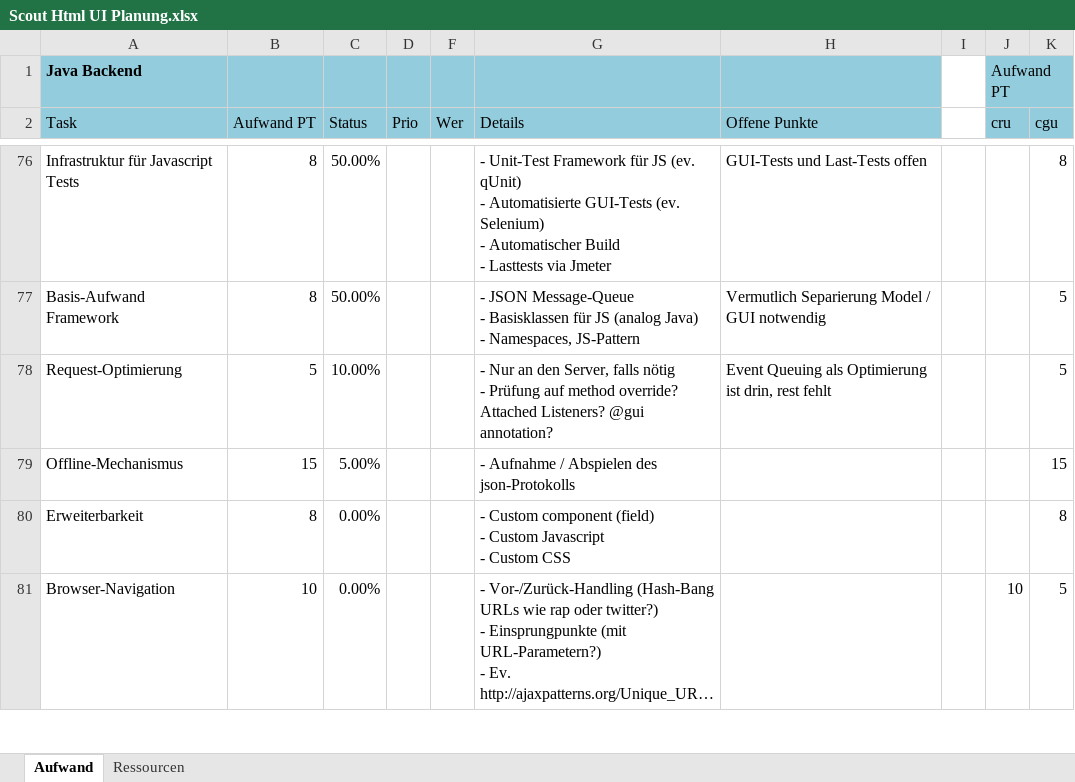
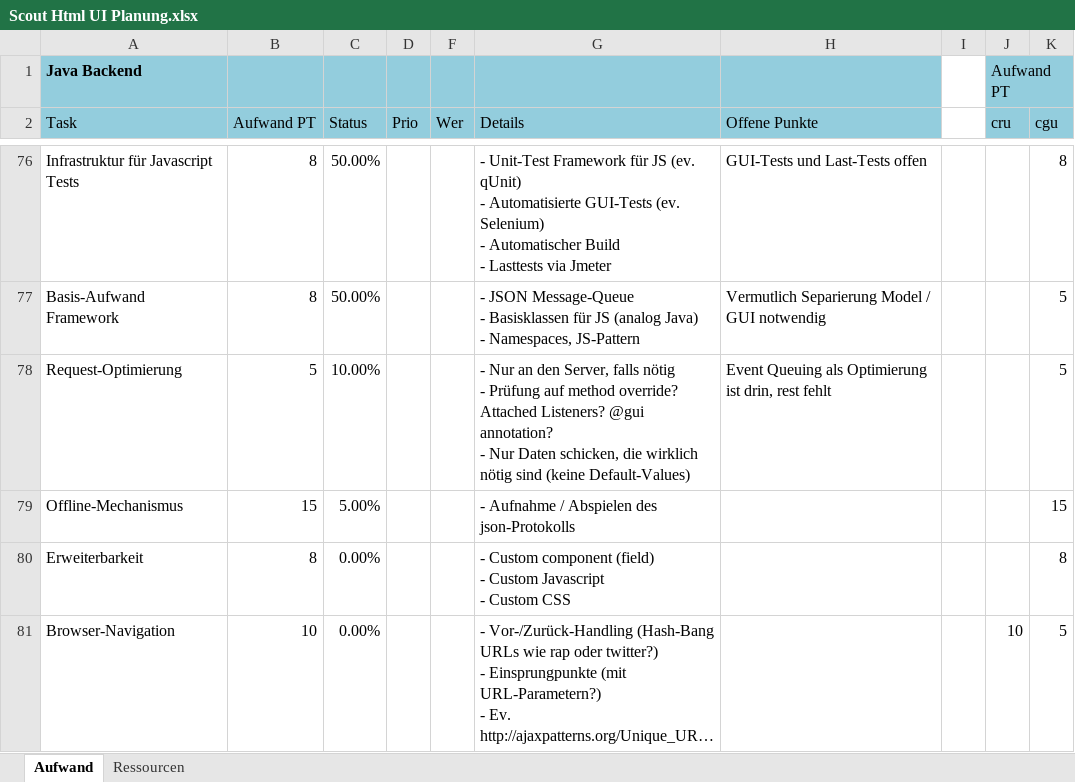
Before and after one commit to eclipse-scout/scout.rt, an Excel workbook: org.eclipse.scout.rt.ui.html.parent/org.eclipse.scout.rt.ui.html/docs/project_mgmt/Scout Html UI Planung.xlsx, sheet Aufwand, drawn as a sheet; only a part is shown, gaps mark what is left out; long unchanged cells end in …; values as stored, in another font and other column widths than the file's, no borders; conditional formats not drawn; ↵ is a line break in a cell; the diff names each change by its address in the sheet, - before the commit and + after, or states it on an @@ line.

Commit message:
HtmlUi: Added search outline and some fixes for table selection and session.js

```diff
--- a/org.eclipse.scout.rt.ui.html.parent/org.eclipse.scout.rt.ui.html/docs/project_mgmt/Scout Html UI Planung.xlsx (sheet Aufwand)
+++ b/org.eclipse.scout.rt.ui.html.parent/org.eclipse.scout.rt.ui.html/docs/project_mgmt/Scout Html UI Planung.xlsx (sheet Aufwand)
-G78 (Details): …@gui annotation?
+G78 (Details): …@gui annotation? ↵ - Nur Daten schicken, die wirklich nötig sind (keine Default-Values)
```
Also changed, not shown: 12 other files.
